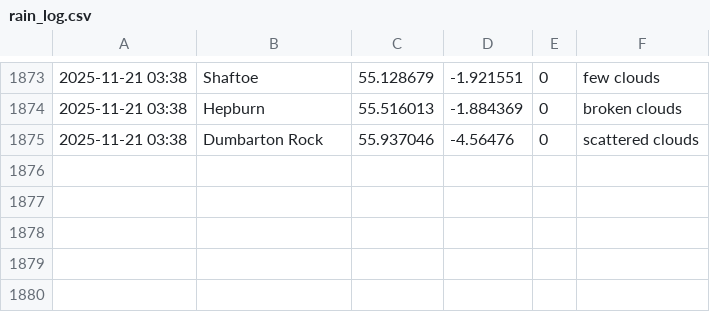
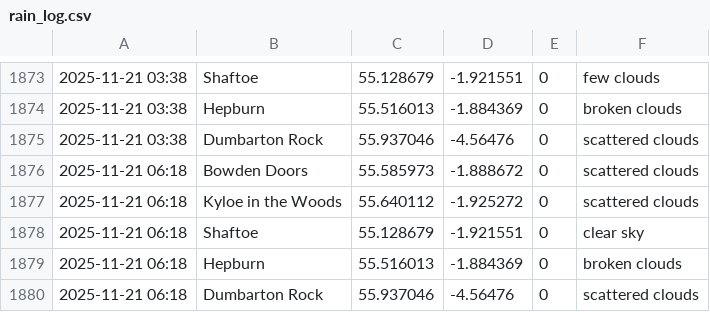
Before and after one commit to megan-leek/weather-dashboard, a CSV file: data/rain_log.csv, drawn as a sheet; only a part is shown, gaps mark what is left out.

Commit message:
Update rain log [auto]

```diff
--- a/data/rain_log.csv
+++ b/data/rain_log.csv
@@ -1875 +1875,6 @@
 2025-11-21 03:38,Dumbarton Rock,55.937046,-4.56476,0,scattered clouds
+2025-11-21 06:18,Bowden Doors,55.585973,-1.888672,0,scattered clouds
+2025-11-21 06:18,Kyloe in the Woods,55.640112,-1.925272,0,scattered clouds
+2025-11-21 06:18,Shaftoe,55.128679,-1.921551,0,clear sky
+2025-11-21 06:18,Hepburn,55.516013,-1.884369,0,broken clouds
+2025-11-21 06:18,Dumbarton Rock,55.937046,-4.56476,0,scattered clouds
```
